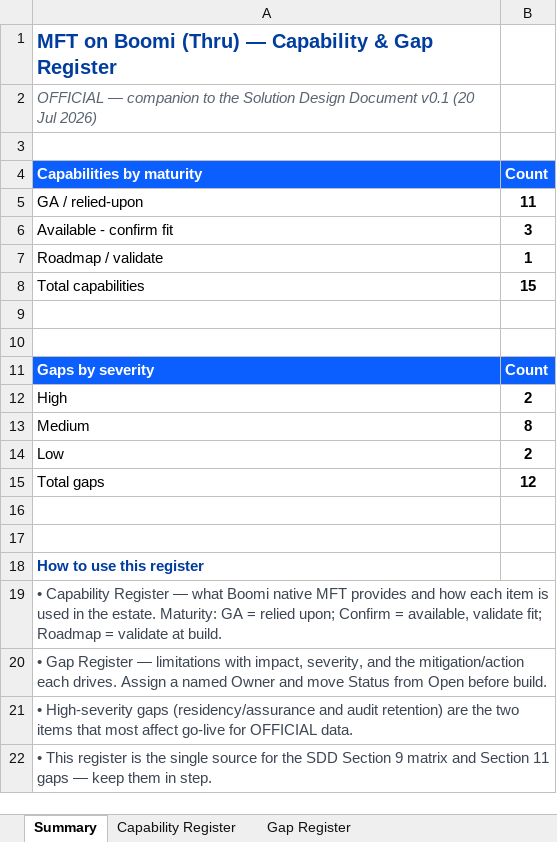
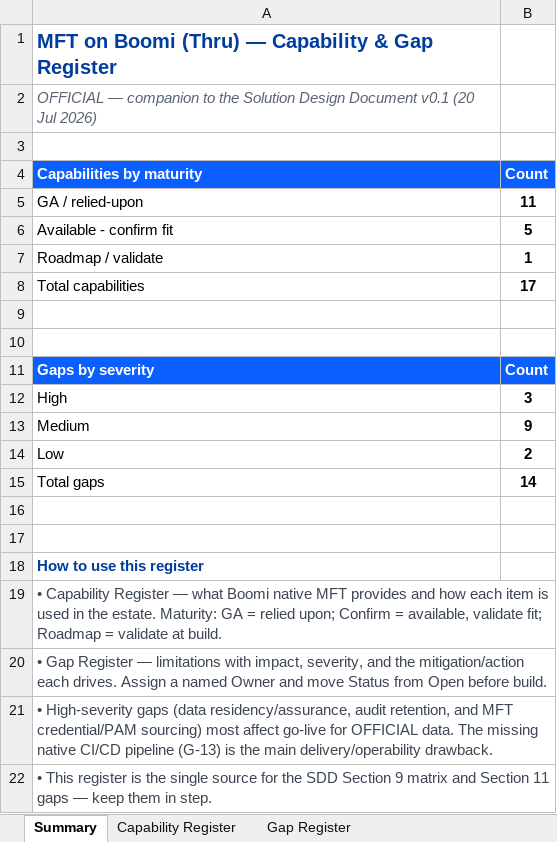
Before and after one commit to odiyo-vimo/fp, an Excel workbook: assets/boomi-mft-sdd-capability-gap-register.xlsx, sheet Summary, drawn as a sheet; values as stored, in another font and other column widths than the file's, no borders; the diff names each change by its address in the sheet, - before the commit and + after, or states it on an @@ line.

Commit message:
Revise MFT SDD: scope narrowed to the Boomi platform (Intelligrator & other programme projects removed). Add two platform pain points — no native CI/CD pipeline for MFT config (G-13) and no native enterprise password/secrets-manager path for MFT credentials (G-14). Diagram, Word, Excel, index.html updated; docs.zip rebuilt.

```diff
--- a/assets/boomi-mft-sdd-capability-gap-register.xlsx (sheet Summary)
+++ b/assets/boomi-mft-sdd-capability-gap-register.xlsx (sheet Summary)
-B6 (Count): 3
+B6 (Count): 5
-B8 (Count): 15
+B8 (Count): 17
-B12 (Count): 2
+B12 (Count): 3
-B13 (Count): 8
+B13 (Count): 9
-B15 (Count): 12
+B15 (Count): 14
-A21 (Capabilities by maturity): …High-severity gaps (residency/assurance and audit retention) are the two items that most affect go-live for OFFICIAL data.
+A21 (Capabilities by maturity): …High-severity gaps (data residency/assurance, audit retention, and MFT credential/PAM sourcing) most affect go-live for OFFICIAL data. The missing native CI/CD pipeline (G-13) is the main delivery/operability drawback.
```
Also changed, not shown: sheet Gap Register, sheet Capability Register, docs/boomi-mft-sdd-capability-gap-register.xlsx, 10 other files.
